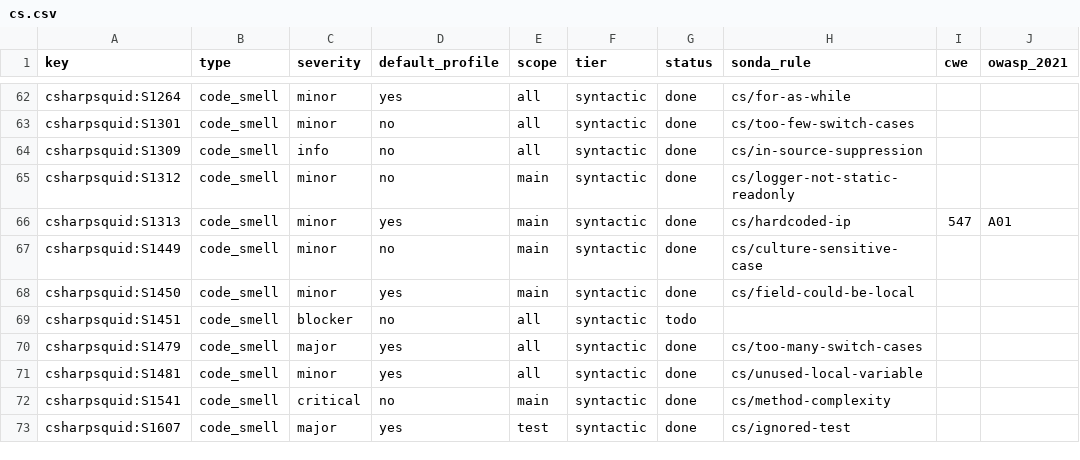
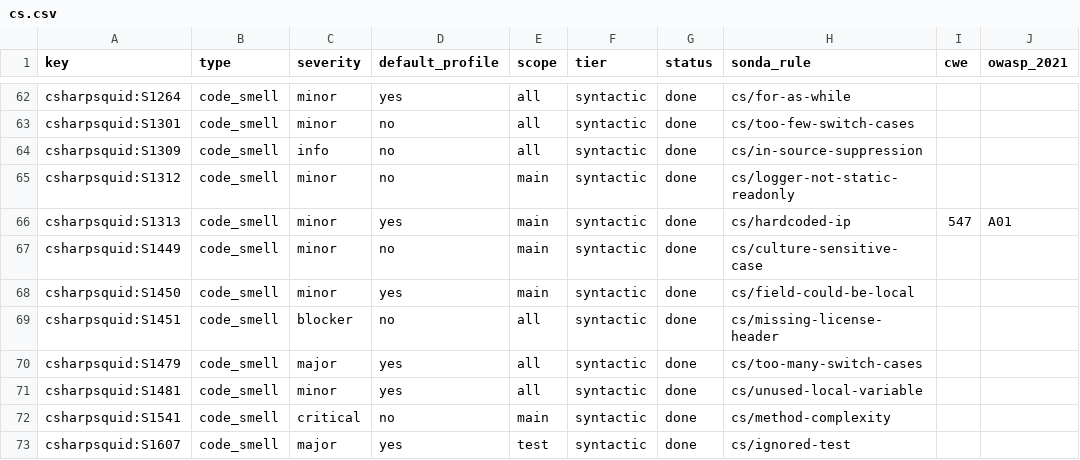
Before and after one commit to lvaoliveira/sonda, a CSV file: docs/sonar-parity/cs.csv, drawn as a sheet; only a part is shown, gaps mark what is left out.

Commit message:
feat: S1451 for C#, a header in the file's leading trivia

```diff
--- a/docs/sonar-parity/cs.csv
+++ b/docs/sonar-parity/cs.csv
@@ -68,3 +68,3 @@ csharpsquid:S1449,code_smell,minor,no,main,syntactic,done,cs/culture-sensitive-c
 csharpsquid:S1450,code_smell,minor,yes,main,syntactic,done,cs/field-could-be-local,,
-csharpsquid:S1451,code_smell,blocker,no,all,syntactic,todo,,,
+csharpsquid:S1451,code_smell,blocker,no,all,syntactic,done,cs/missing-license-header,,
 csharpsquid:S1479,code_smell,major,yes,all,syntactic,done,cs/too-many-switch-cases,,
```
Also changed, not shown: 4 other files.
